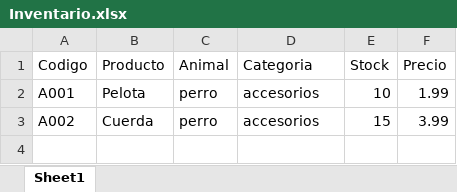
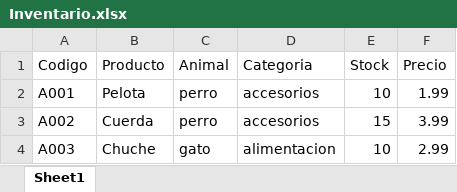
Before and after one commit to MrStalin01/Pet-Inventory, an Excel workbook: Inventario.xlsx, sheet Sheet1, drawn as a sheet; values as stored, in another font and other column widths than the file's, no borders; the diff names each change by its address in the sheet, - before the commit and + after, or states it on an @@ line.

```diff
--- a/Inventario.xlsx (sheet Sheet1)
+++ b/Inventario.xlsx (sheet Sheet1)
+row 4: A003 | Chuche | gato | alimentacion | 10 | 2.99
```
Also changed, not shown: 5 other files.
